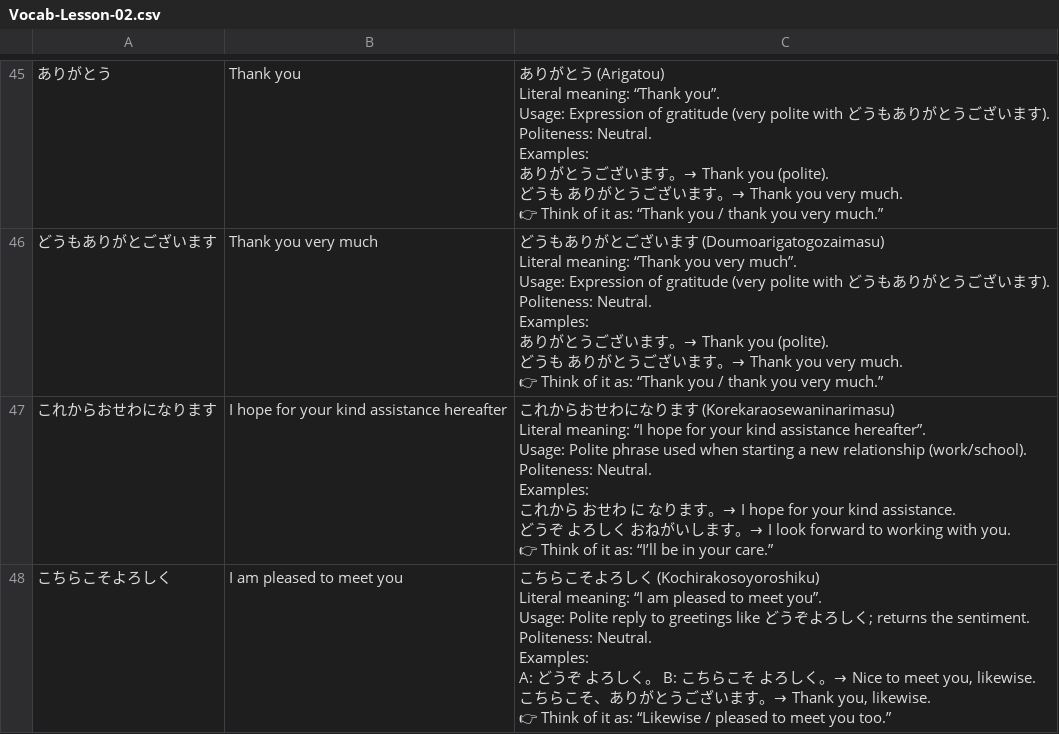
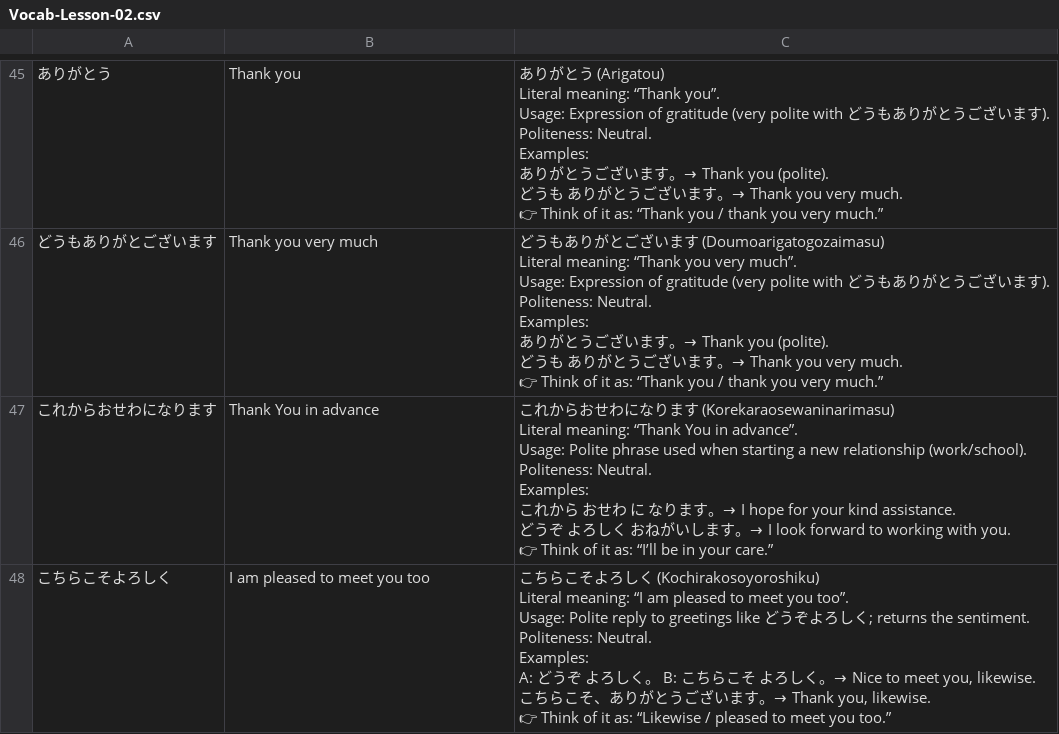
Before and after one commit to ishafayetul/N5-Vocab-Japanese, a CSV file: load_vocab_decks/Vocab-Lesson-02.csv, drawn as a sheet; only a part is shown, gaps mark what is left out.

Commit message:
Eng

```diff
--- a/load_vocab_decks/Vocab-Lesson-02.csv
+++ b/load_vocab_decks/Vocab-Lesson-02.csv
@@ -598,27 +598,27 @@ Examples:
 👉 Think of it as: “Thank you / thank you very much.”"
-"これからおせわになります","I hope for your kind assistance hereafter","これからおせわになります (Korekaraosewaninarimasu)
-
-Literal meaning: “I hope for your kind assistance hereafter”.
-
-Usage: Polite phrase used when starting a new relationship (work/school).
-
-Politeness: Neutral.
-
-Examples:
-これから おせわ に なります。→ I hope for your kind assistance.
-どうぞ よろしく おねがいします。→ I look forward to working with you.
-
-👉 Think of it as: “I’ll be in your care.”"
-"こちらこそよろしく","I am pleased to meet you","こちらこそよろしく (Kochirakosoyoroshiku)
-
-Literal meaning: “I am pleased to meet you”.
-
-Usage: Polite reply to greetings like どうぞよろしく; returns the sentiment.
-
-Politeness: Neutral.
-
-Examples:
-A: どうぞ よろしく。 B: こちらこそ よろしく。→ Nice to meet you, likewise.
-こちらこそ、ありがとうございます。→ Thank you, likewise.
-
-👉 Think of it as: “Likewise / pleased to meet you too.”"
+"これからおせわになります","Thank You in advance","これからおせわになります (Korekaraosewaninarimasu)
+
+Literal meaning: “Thank You in advance”.
+
+Usage: Polite phrase used when starting a new relationship (work/school).
+
+Politeness: Neutral.
+
+Examples:
+これから おせわ に なります。→ I hope for your kind assistance.
+どうぞ よろしく おねがいします。→ I look forward to working with you.
+
+👉 Think of it as: “I’ll be in your care.”"
+"こちらこそよろしく","I am pleased to meet you too","こちらこそよろしく (Kochirakosoyoroshiku)
+
+Literal meaning: “I am pleased to meet you too”.
+
+Usage: Polite reply to greetings like どうぞよろしく; returns the sentiment.
+
+Politeness: Neutral.
+
+Examples:
+A: どうぞ よろしく。 B: こちらこそ よろしく。→ Nice to meet you, likewise.
+こちらこそ、ありがとうございます。→ Thank you, likewise.
+
+👉 Think of it as: “Likewise / pleased to meet you too.”"
```
